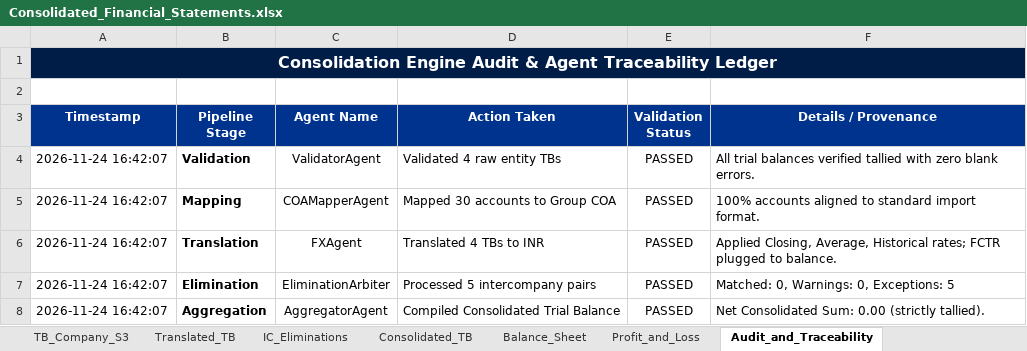
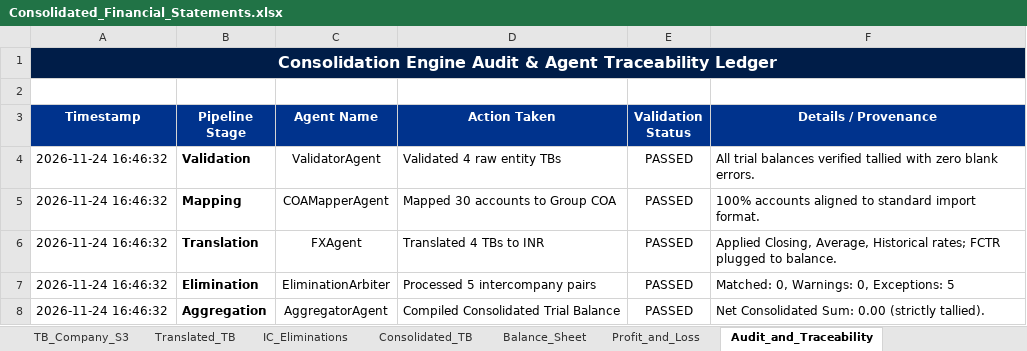
Before and after one commit to ayushyuvraj/FS-Conso, an Excel workbook: outputs/Consolidated_Financial_Statements.xlsx, sheet Audit_and_Traceability, drawn as a sheet; values as stored, in another font and other column widths than the file's, no borders; the diff names each change by its address in the sheet, - before the commit and + after, or states it on an @@ line.

```diff
--- a/outputs/Consolidated_Financial_Statements.xlsx (sheet Audit_and_Traceability)
+++ b/outputs/Consolidated_Financial_Statements.xlsx (sheet Audit_and_Traceability)
-A4:A8 (Timestamp): 2026-11-24 16:42:07
+A4:A8 (Timestamp): 2026-11-24 16:46:32
```
Also changed, not shown: 1 other file.
